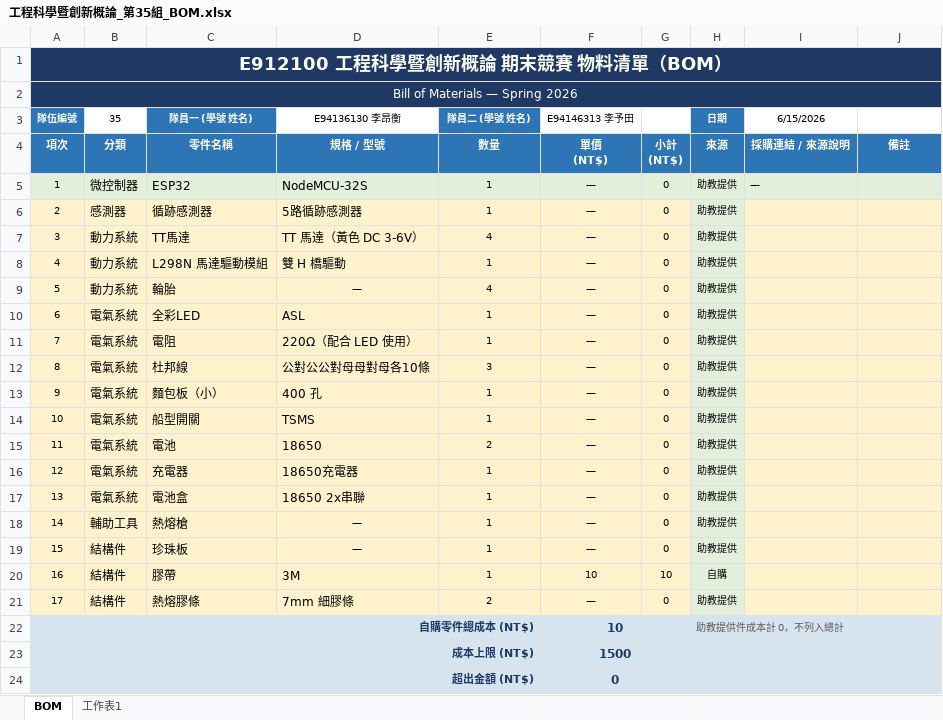
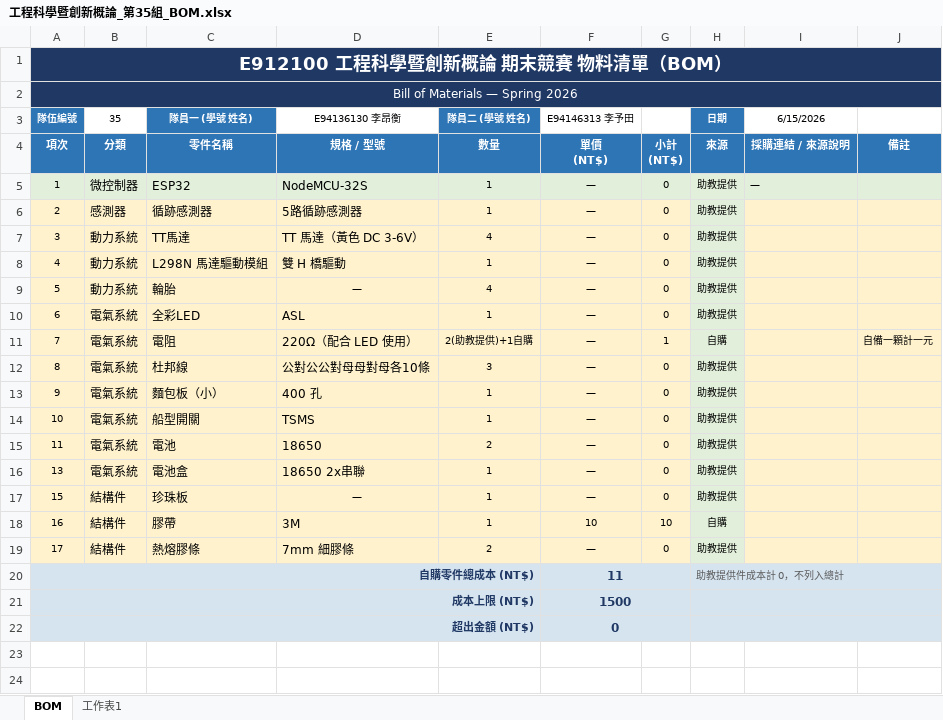
Before and after one commit to heng-sta/es-in, an Excel workbook: 工程科學暨創新概論_第35組_BOM.xlsx, sheet BOM, drawn as a sheet; values as stored, in another font and other column widths than the file's, no borders; removed rows and columns are numbered as before the commit, all else as after; the diff names each change by its address in the sheet, - before the commit and + after, or states it on an @@ line.

```diff
--- a/工程科學暨創新概論_第35組_BOM.xlsx (sheet BOM)
+++ b/工程科學暨創新概論_第35組_BOM.xlsx (sheet BOM)
-E11 (隊員二 (學號 姓名)): 1
+E11 (隊員二 (學號 姓名)): 2(助教提供)+1自購
-G11: 0
+G11: 1
-H11 (日期): 助教提供
+H11 (日期): 自購
-J11: (empty)
+J11: 自備一顆計一元
-row 16: 12 | 電氣系統 | 充電器 | 18650充電器 | 1 | — | 0 | 助教提供
-row 18: 14 | 輔助工具 | 熱熔槍 | — | 1 | — | 0 | 助教提供
-F20 (E94146313 李予田): 10
+F20 (E94146313 李予田): 11
```
Also changed, not shown: 1 other file.
